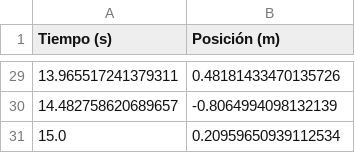
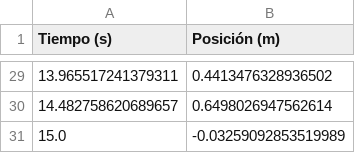
Before and after one commit to farabolaza/C1-661, a CSV file: assets/datos_rozamiento.csv, drawn as a sheet; only a part is shown, gaps mark what is left out; the diff covers the shown part only.

```diff
--- a/assets/datos_rozamiento.csv
+++ b/assets/datos_rozamiento.csv
@@ -29,3 +29,3 @@ Tiempo (s),Posición (m)
-13.965517241379311,0.48181433470135726
-14.482758620689657,-0.8064994098132139
-15.0,0.20959650939112534
+13.965517241379311,0.4413476328936502
+14.482758620689657,0.6498026947562614
+15.0,-0.03259092853519989
```
Also changed, not shown: 27 edited cells elsewhere in this file, assets/datos_caida_libre.csv, 13 other files.
